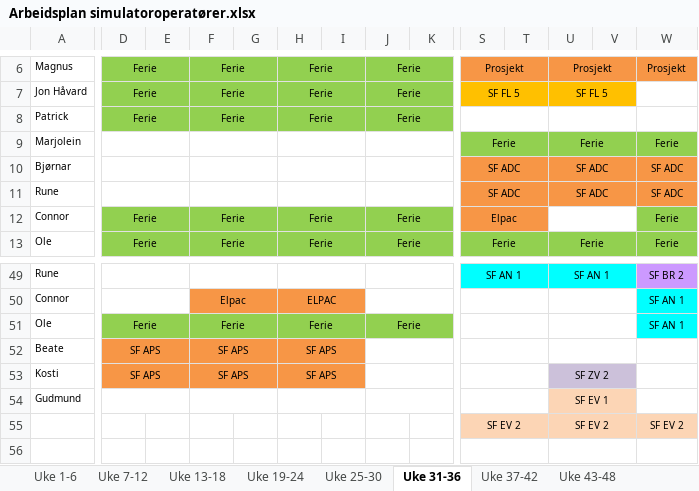
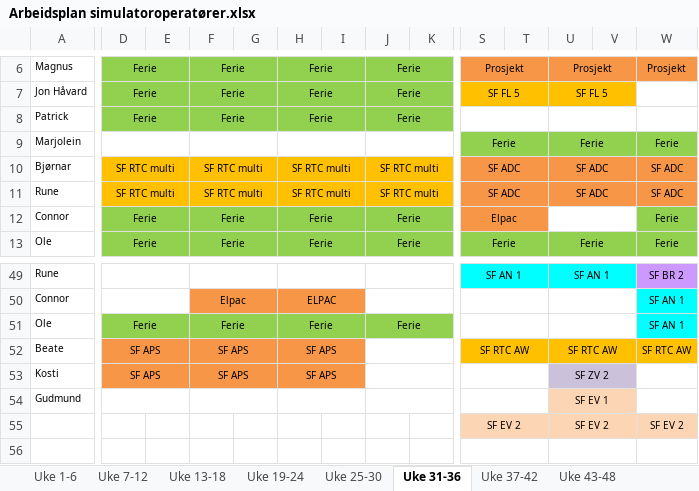
Before and after one commit to Zumcern/daily_status_public, an Excel workbook: input/Arbeidsplan simulatoroperatører.xlsx, sheet Uke 31-36, drawn as a sheet; only a part is shown, gaps mark what is left out; values as stored, in another font and other column widths than the file's, no borders; the diff covers the shown part only; the diff names each change by its address in the sheet, - before the commit and + after, or states it on an @@ line.

Commit message:
Update arbeidsplan Excel from SharePoint

```diff
--- a/input/Arbeidsplan simulatoroperatører.xlsx (sheet Uke 31-36)
+++ b/input/Arbeidsplan simulatoroperatører.xlsx (sheet Uke 31-36)
-D10:D11: (empty)
+D10:D11: SF RTC multi
-D10:K11 fill: none
+D10:K11 fill: #FFC000
-F10:F11: (empty)
+F10:F11: SF RTC multi
-H10:H11: (empty)
+H10:H11: SF RTC multi
-J10:J11: (empty)
+J10:J11: SF RTC multi
-S52: (empty)
+S52: SF RTC AW
-S52:W52 fill: none
+S52:W52 fill: #FFC000
-U52: (empty)
+U52: SF RTC AW
-W52: (empty)
+W52: SF RTC AW
```
Also changed, not shown: cell formats elsewhere in this sheet, sheet Uke 37-42.
